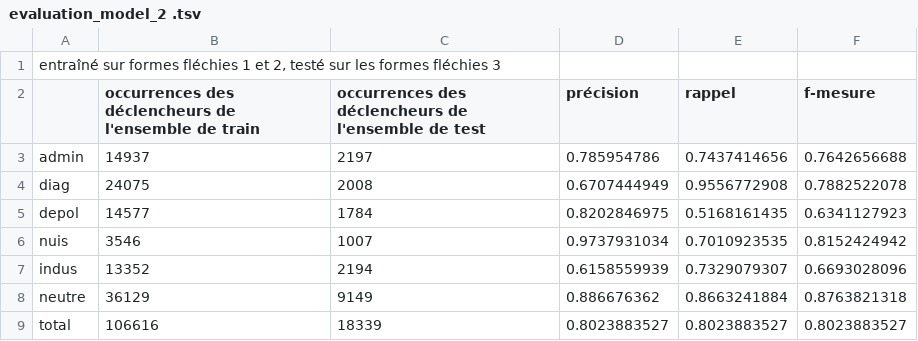
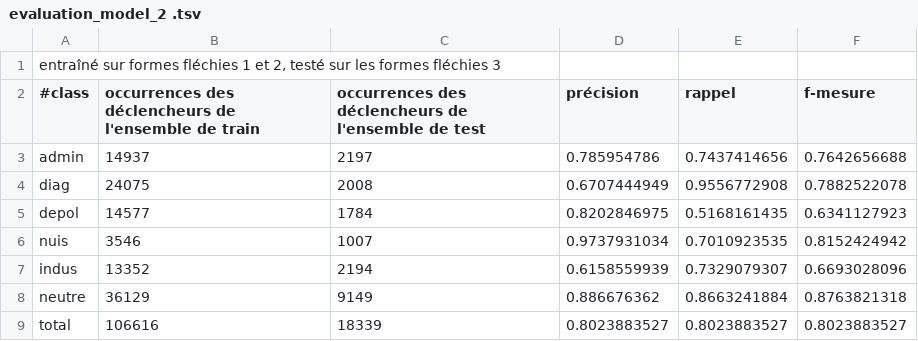
Before and after one commit to DongChuanming/JADT2022_classification_et_enrichissement, a TSV file: Models_and_Evaluation/iteration2/evaluation_model_2 .tsv, drawn as a sheet.

Commit message:
Update evaluation_model_2 .tsv

```diff
--- a/Models_and_Evaluation/iteration2/evaluation_model_2 .tsv
+++ b/Models_and_Evaluation/iteration2/evaluation_model_2 .tsv
@@ -1,3 +1,3 @@
 entraîné sur formes fléchies 1 et 2, testé sur les formes fléchies 3					
-	occurrences des déclencheurs de l'ensemble de train	occurrences des déclencheurs de l'ensemble de test	précision	rappel	f-mesure
+#class	occurrences des déclencheurs de l'ensemble de train	occurrences des déclencheurs de l'ensemble de test	précision	rappel	f-mesure
 admin	14937	2197	0.785954786	0.7437414656	0.7642656688
```
